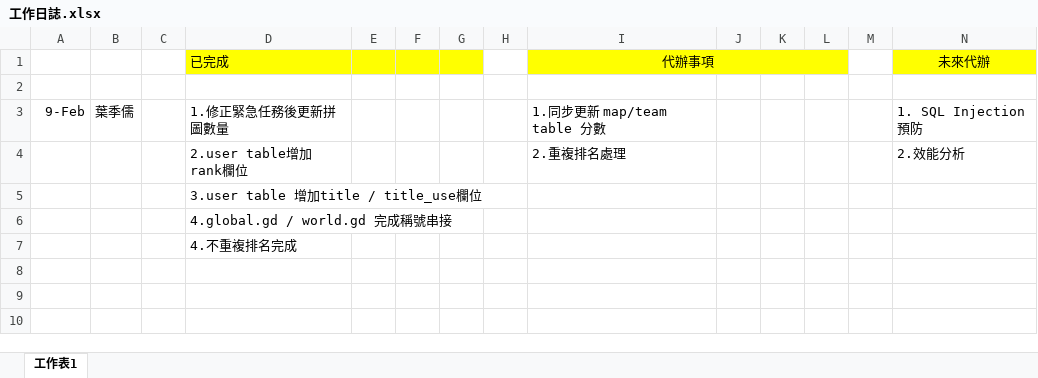
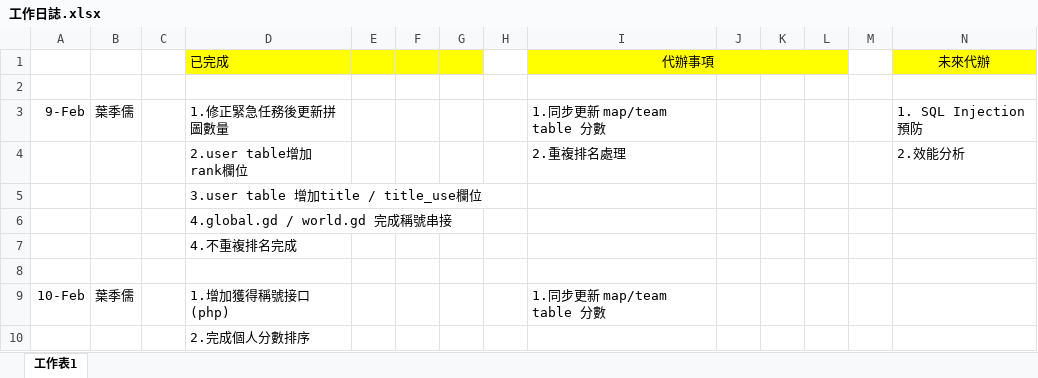
Before and after one commit to pei-ci/Project_2021_spring, an Excel workbook: 工作日誌.xlsx, sheet 工作表1, drawn as a sheet; values as stored, in another font and other column widths than the file's, no borders; the diff names each change by its address in the sheet, - before the commit and + after, or states it on an @@ line.

```diff
--- a/工作日誌.xlsx (sheet 工作表1)
+++ b/工作日誌.xlsx (sheet 工作表1)
+row 8: (empty)
+row 9: 10-Feb | 葉季儒 |  | 1.增加獲得稱號接口(php) |  |  |  |  | 1.同步更新 map/team table 分數
+row 10:  |  |  | 2.完成個人分數排序
```
Also changed, not shown: 2 other files.
